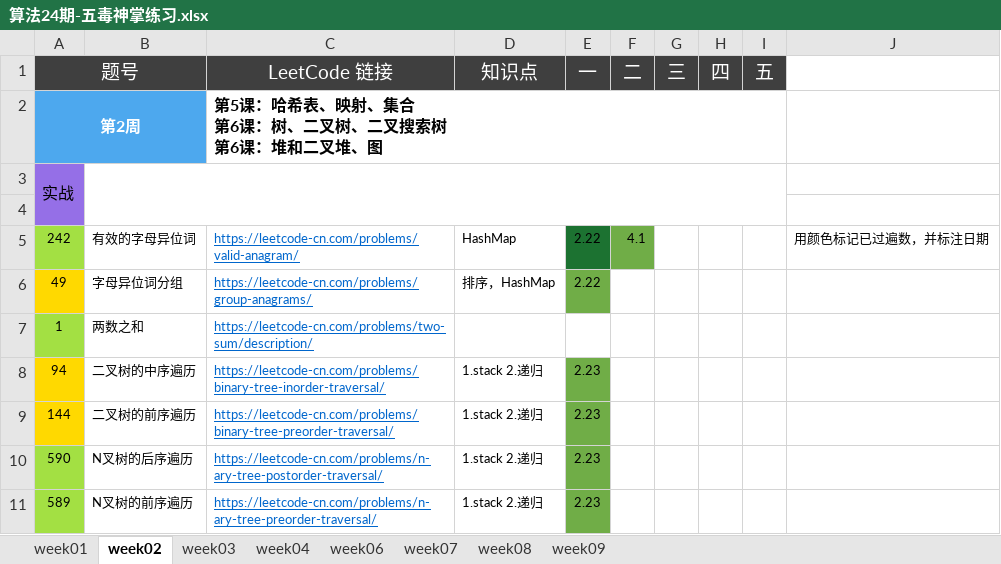
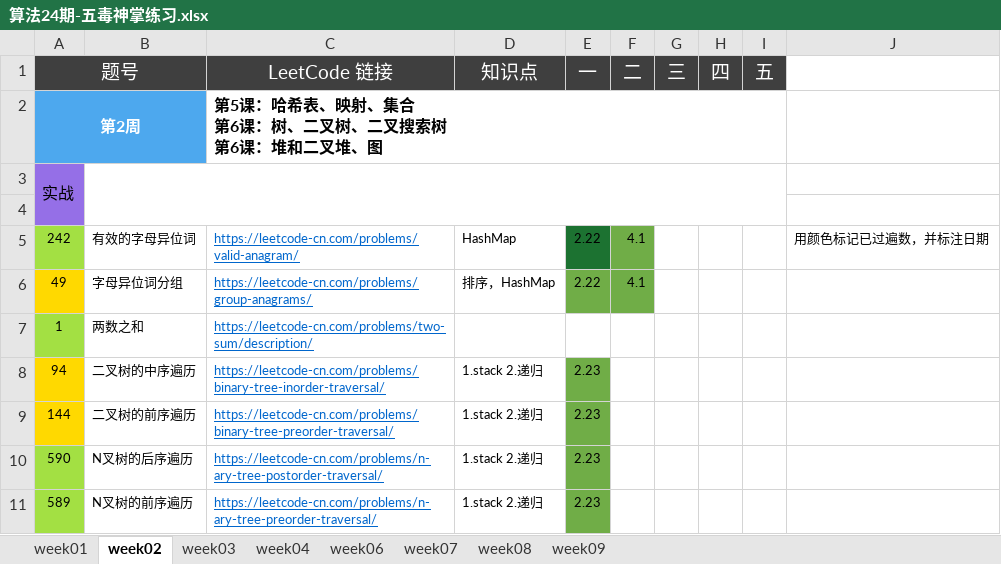
Before and after one commit to Quan-heng/LeetCodeTraining, an Excel workbook: 算法24期-五毒神掌练习.xlsx, sheet week02, drawn as a sheet; only a part is shown; values as stored, in another font and other column widths than the file's, no borders; the diff names each change by its address in the sheet, - before the commit and + after, or states it on an @@ line.

Commit message:
Merge branch 'master' of https://github.com/Quan-heng/LeetCodeTraining

```diff
--- a/算法24期-五毒神掌练习.xlsx (sheet week02)
+++ b/算法24期-五毒神掌练习.xlsx (sheet week02)
-F6 (二): (empty)
+F6 (二): 4.1
-F6 fill: none
+F6 fill: #70AD47
```
Also changed, not shown: 1 other file.
